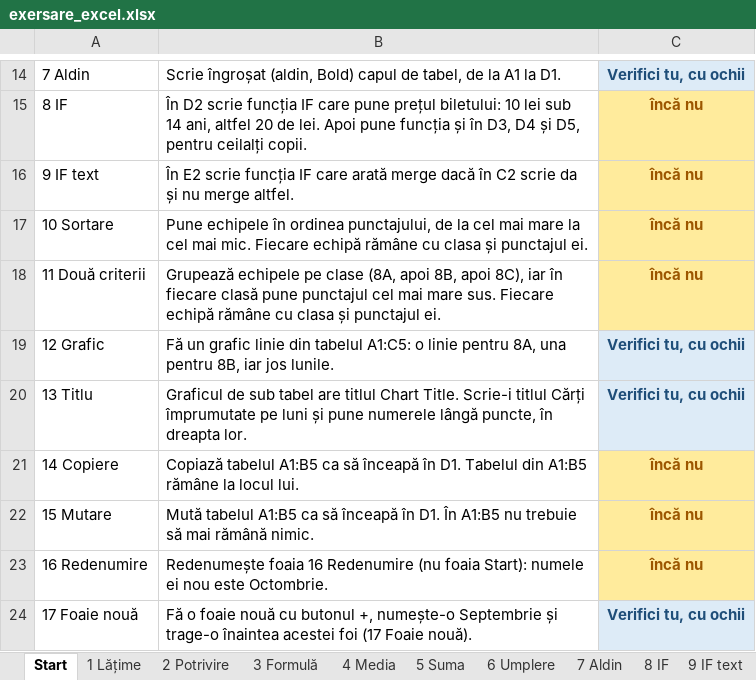
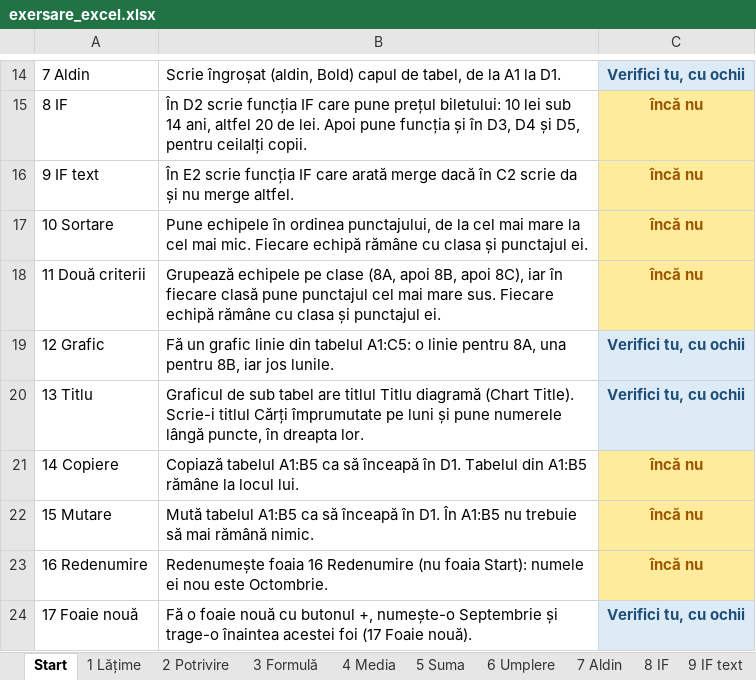
Before and after one commit to LicuVas/LearningHub, an Excel workbook: tutoriale/excel/exersare_excel.xlsx, sheet Start, drawn as a sheet; only a part is shown, gaps mark what is left out; values as stored, in another font and other column widths than the file's, no borders; conditional formats not drawn; the diff names each change by its address in the sheet, - before the commit and + after, or states it on an @@ line.

```diff
--- a/tutoriale/excel/exersare_excel.xlsx (sheet Start)
+++ b/tutoriale/excel/exersare_excel.xlsx (sheet Start)
-B20: …are titlul Chart Title. Scrie-i titlul…
+B20: …are titlul Titlu diagramă (Chart Title). Scrie-i titlul…
```
Also changed, not shown: sheet 13 Titlu, sheet 17 Foaie nouă, sheet 10 Sortare, charts or pictures, 23 other files.
